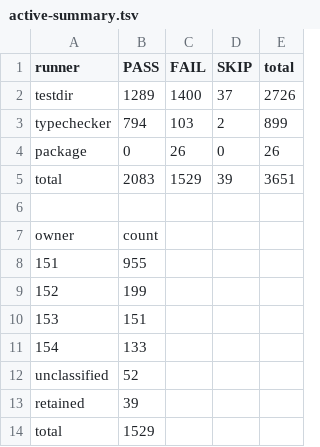
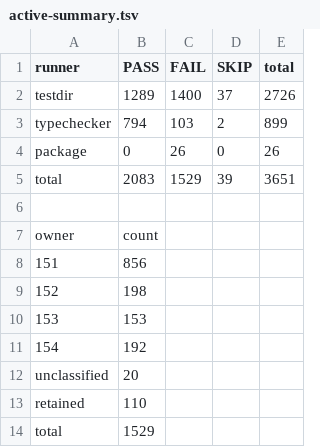
Before and after one commit to qiangli/bashpp-tests, a TSV file: docs/upstream-harness/active-summary.tsv, drawn as a sheet.

```diff
--- a/docs/upstream-harness/active-summary.tsv
+++ b/docs/upstream-harness/active-summary.tsv
@@ -7,8 +7,8 @@ total	2083	1529	39	3651
 owner	count
-151	955
-152	199
-153	151
-154	133
-unclassified	52
-retained	39
+151	856
+152	198
+153	153
+154	192
+unclassified	20
+retained	110
 total	1529
```
Also changed, not shown: docs/upstream-harness/active-rootlists.tsv, docs/upstream-harness/active-unclassified.tsv, 6 other files.
